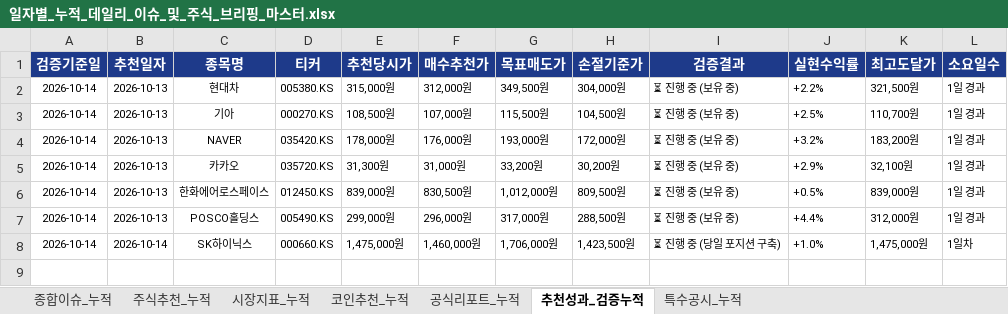
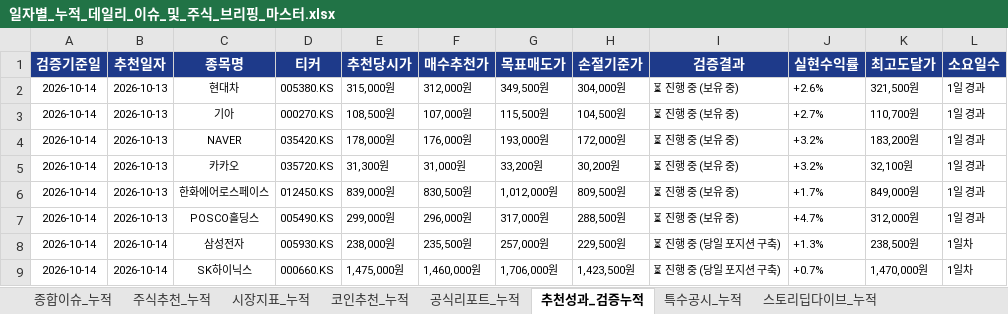
Before and after one commit to leeyulls/py_auto_test, an Excel workbook: reports/일자별_누적_데일리_이슈_및_주식_브리핑_마스터.xlsx, sheet 추천성과_검증누적, drawn as a sheet; values as stored, in another font and other column widths than the file's, no borders; addresses are those after the commit; the diff names each change by its address in the sheet, - before the commit and + after, or states it on an @@ line.

Commit message:
feat: Add YouTube Syuka World style Two-Track Deep Dive Storytelling Engine (Economy/Society & Trend/Lifestyle) with 8-sheet Excel and Email cards

```diff
--- a/reports/일자별_누적_데일리_이슈_및_주식_브리핑_마스터.xlsx (sheet 추천성과_검증누적)
+++ b/reports/일자별_누적_데일리_이슈_및_주식_브리핑_마스터.xlsx (sheet 추천성과_검증누적)
+sheet tab: 스토리딥다이브_누적
-J2 (실현수익률): +2.2%
+J2 (실현수익률): +2.6%
-J3 (실현수익률): +2.5%
+J3 (실현수익률): +2.7%
-J5 (실현수익률): +2.9%
+J5 (실현수익률): +3.2%
-J6 (실현수익률): +0.5%
+J6 (실현수익률): +1.7%
-K6 (최고도달가): 839,000원
+K6 (최고도달가): 849,000원
-J7 (실현수익률): +4.4%
+J7 (실현수익률): +4.7%
+row 8: 2026-10-14 | 2026-10-14 | 삼성전자 | 005930.KS | 238,000원 | 235,500원 | 257,000원 | 229,500원 | ⏳ 진행 중 (당일 포지션 구축) | +1.3% | 238,500원 | 1일차
-J9 (실현수익률): +1.0%
+J9 (실현수익률): +0.7%
-K9 (최고도달가): 1,475,000원
+K9 (최고도달가): 1,470,000원
```
Also changed, not shown: sheet 종합이슈_누적, sheet 주식추천_누적, sheet 공식리포트_누적, sheet 코인추천_누적, sheet 시장지표_누적, sheet 특수공시_누적, 5 other files.
